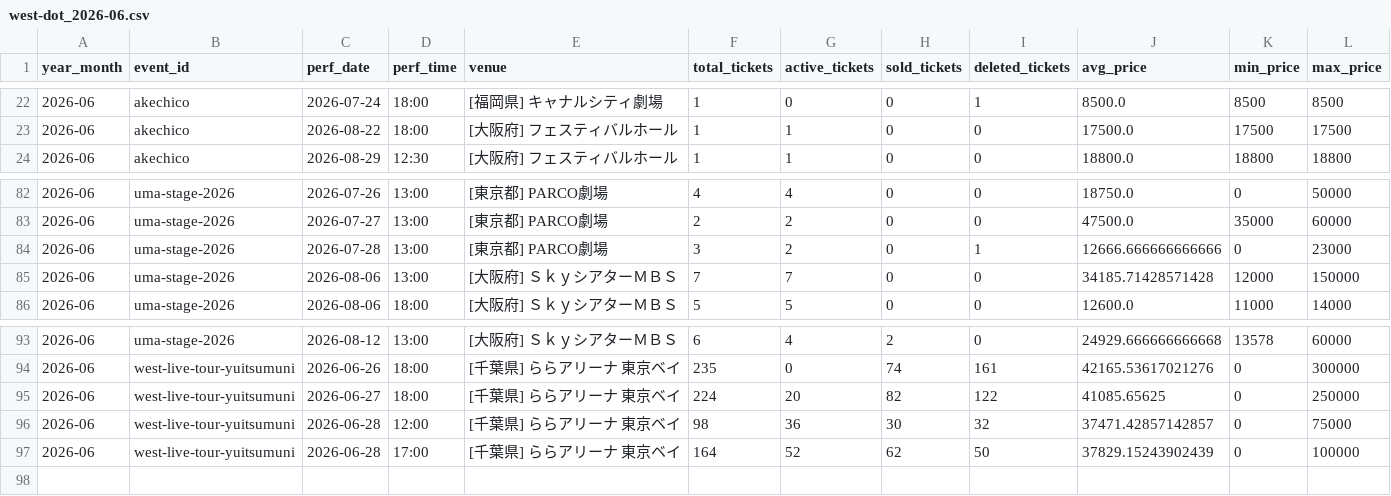
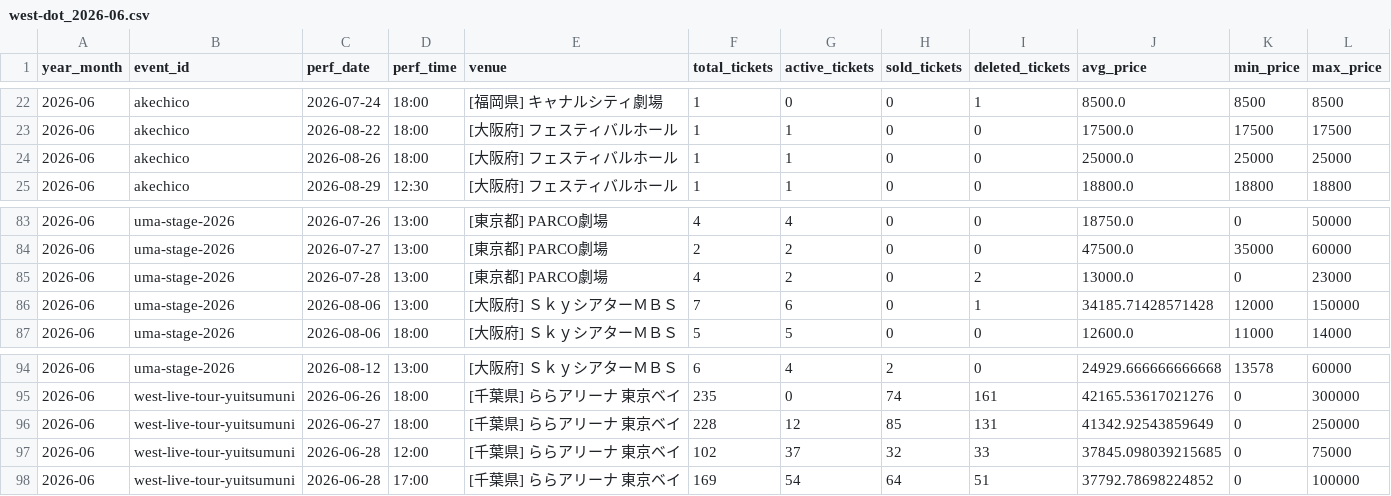
Before and after one commit to hiro8-0215/tiketen_scraping, a CSV file: data/market_snapshot/west-dot_2026-06.csv, drawn as a sheet; only a part is shown, gaps mark what is left out.

```diff
--- a/data/market_snapshot/west-dot_2026-06.csv
+++ b/data/market_snapshot/west-dot_2026-06.csv
@@ -23,2 +23,3 @@
 2026-06,akechico,2026-08-22,18:00,[大阪府] フェスティバルホール,1,1,0,0,17500.0,17500,17500
+2026-06,akechico,2026-08-26,18:00,[大阪府] フェスティバルホール,1,1,0,0,25000.0,25000,25000
 2026-06,akechico,2026-08-29,12:30,[大阪府] フェスティバルホール,1,1,0,0,18800.0,18800,18800
@@ -83,4 +84,4 @@
 2026-06,uma-stage-2026,2026-07-27,13:00,[東京都] PARCO劇場,2,2,0,0,47500.0,35000,60000
-2026-06,uma-stage-2026,2026-07-28,13:00,[東京都] PARCO劇場,3,2,0,1,12666.666666666666,0,23000
-2026-06,uma-stage-2026,2026-08-06,13:00,[大阪府] ＳｋｙシアターＭＢＳ,7,7,0,0,34185.71428571428,12000,150000
+2026-06,uma-stage-2026,2026-07-28,13:00,[東京都] PARCO劇場,4,2,0,2,13000.0,0,23000
+2026-06,uma-stage-2026,2026-08-06,13:00,[大阪府] ＳｋｙシアターＭＢＳ,7,6,0,1,34185.71428571428,12000,150000
 2026-06,uma-stage-2026,2026-08-06,18:00,[大阪府] ＳｋｙシアターＭＢＳ,5,5,0,0,12600.0,11000,14000
@@ -94,4 +95,4 @@
 2026-06,west-live-tour-yuitsumuni,2026-06-26,18:00,[千葉県] ららアリーナ 東京ベイ,235,0,74,161,42165.53617021276,0,300000
-2026-06,west-live-tour-yuitsumuni,2026-06-27,18:00,[千葉県] ららアリーナ 東京ベイ,224,20,82,122,41085.65625,0,250000
-2026-06,west-live-tour-yuitsumuni,2026-06-28,12:00,[千葉県] ららアリーナ 東京ベイ,98,36,30,32,37471.42857142857,0,75000
-2026-06,west-live-tour-yuitsumuni,2026-06-28,17:00,[千葉県] ららアリーナ 東京ベイ,164,52,62,50,37829.15243902439,0,100000
+2026-06,west-live-tour-yuitsumuni,2026-06-27,18:00,[千葉県] ららアリーナ 東京ベイ,228,12,85,131,41342.92543859649,0,250000
+2026-06,west-live-tour-yuitsumuni,2026-06-28,12:00,[千葉県] ららアリーナ 東京ベイ,102,37,32,33,37845.098039215685,0,75000
+2026-06,west-live-tour-yuitsumuni,2026-06-28,17:00,[千葉県] ららアリーナ 東京ベイ,169,54,64,51,37792.78698224852,0,100000
```
Also changed, not shown: data/market_snapshot/ae-group_2026-02.csv, data/market_snapshot/hey-say-jump_2026-06.csv, 51 other files.
